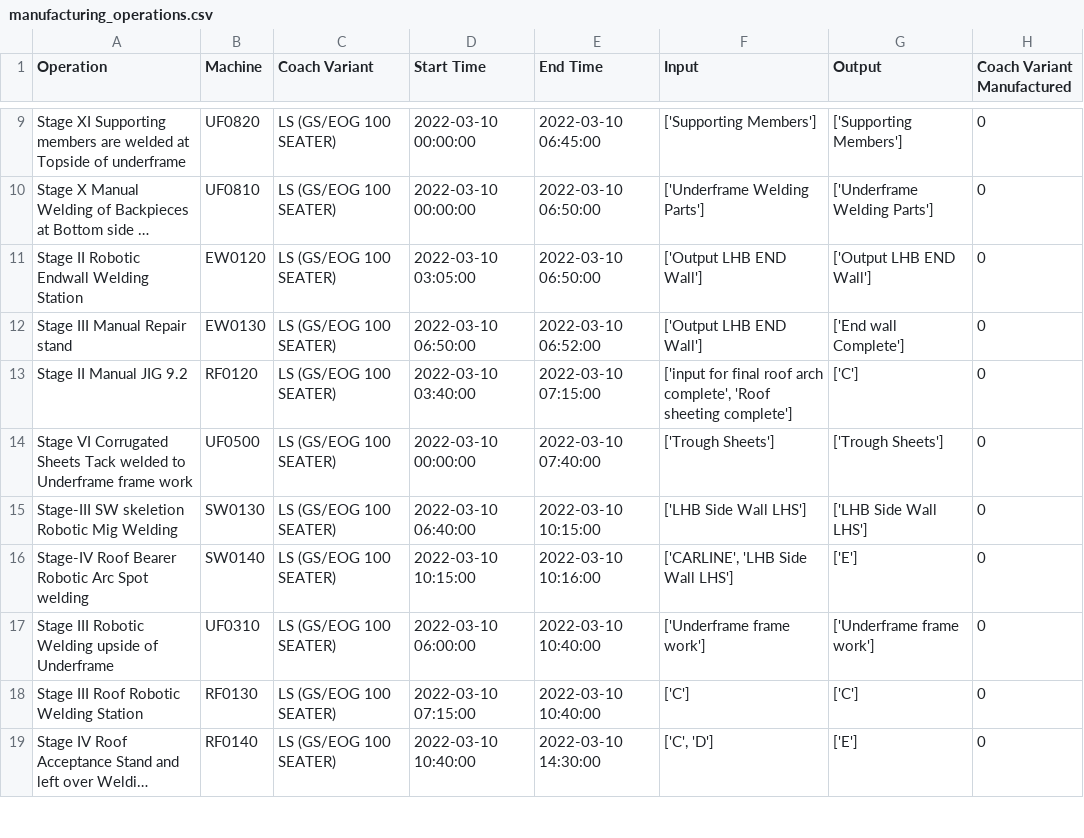
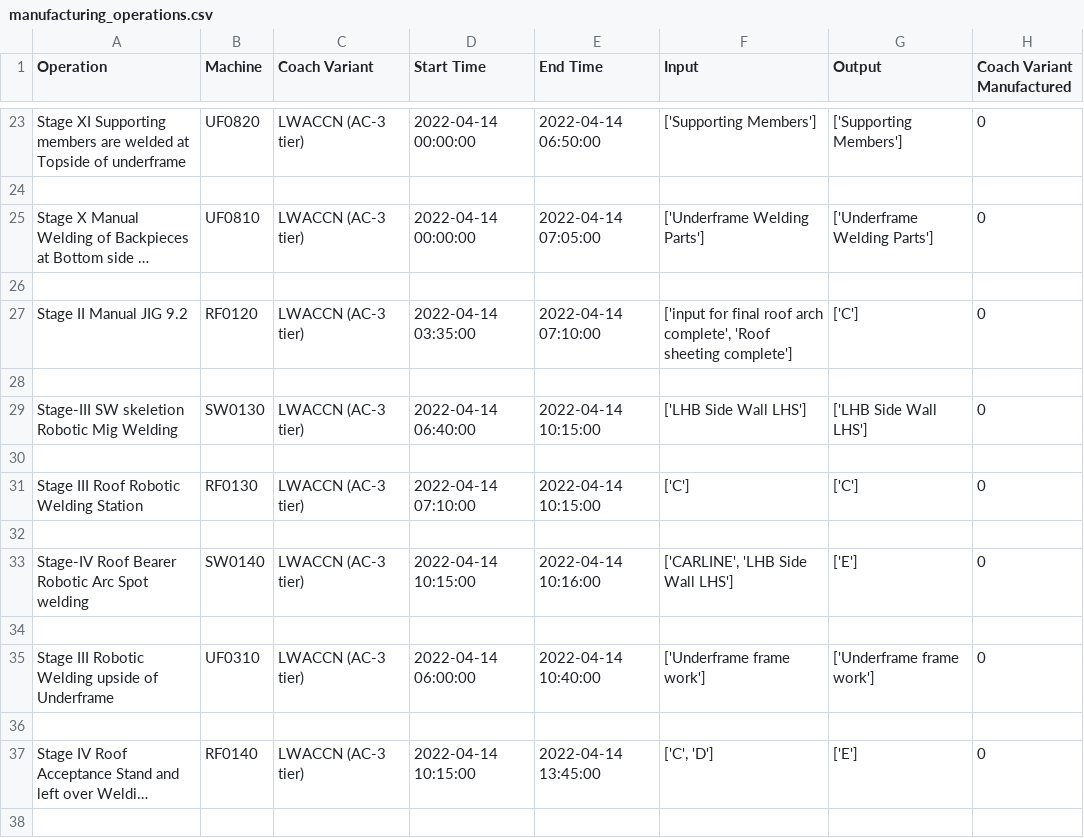
Before and after one commit to vandanapra/webAppSchedularF1, a CSV file: templates/manufacturing_operations.csv, drawn as a sheet; only a part is shown, gaps mark what is left out; long unchanged cells end in …; removed rows and columns are numbered as before the commit, all else as after; the diff covers the shown part only; the diff names each change by its address in the sheet, - before the commit and + after, or states it on an @@ line.

```diff
--- a/templates/manufacturing_operations.csv
+++ b/templates/manufacturing_operations.csv
-C23 (Coach Variant): LS (GS/EOG 100 SEATER)
+C23 (Coach Variant): LWACCN (AC-3 tier)
-D23 (Start Time): 2022-03-10 00:00:00
+D23 (Start Time): 2022-04-14 00:00:00
-E23 (End Time): 2022-03-10 06:45:00
+E23 (End Time): 2022-04-14 06:50:00
+row 24: (empty)
-C25 (Coach Variant): LS (GS/EOG 100 SEATER)
+C25 (Coach Variant): LWACCN (AC-3 tier)
-D25 (Start Time): 2022-03-10 00:00:00
+D25 (Start Time): 2022-04-14 00:00:00
-E25 (End Time): 2022-03-10 06:50:00
+E25 (End Time): 2022-04-14 07:05:00
-row 26: Stage II Robotic Endwall Welding Station | EW0120 | LS (GS/EOG 100 SEATER) | 2022-03-10 03:05:00 | 2022-03-10 06:50:00 | ['Output LHB END Wall'] | ['Output LHB END Wall'] | 0
+row 26: (empty)
-row 12: Stage III Manual Repair stand | EW0130 | LS (GS/EOG 100 SEATER) | 2022-03-10 06:50:00 | 2022-03-10 06:52:00 | ['Output LHB END Wall'] | ['End wall Complete'] | 0
-C27 (Coach Variant): LS (GS/EOG 100 SEATER)
+C27 (Coach Variant): LWACCN (AC-3 tier)
-D27 (Start Time): 2022-03-10 03:40:00
+D27 (Start Time): 2022-04-14 03:35:00
-E27 (End Time): 2022-03-10 07:15:00
+E27 (End Time): 2022-04-14 07:10:00
-row 28: Stage VI Corrugated Sheets Tack welded to Underframe frame work | UF0500 | LS (GS/EOG 100 SEATER) | 2022-03-10 00:00:00 | 2022-03-10 07:40:00 | ['Trough Sheets'] | ['Trough Sheets'] | 0
+row 28: (empty)
-C29 (Coach Variant): LS (GS/EOG 100 SEATER)
+C29 (Coach Variant): LWACCN (AC-3 tier)
-D29 (Start Time): 2022-03-10 06:40:00
+D29 (Start Time): 2022-04-14 06:40:00
-E29 (End Time): 2022-03-10 10:15:00
+E29 (End Time): 2022-04-14 10:15:00
+row 30: (empty)
+row 31: Stage III Roof Robotic Welding Station | RF0130 | LWACCN (AC-3 tier) | 2022-04-14 07:10:00 | 2022-04-14 10:15:00 | ['C'] | ['C'] | 0
+row 32: (empty)
-C33 (Coach Variant): LS (GS/EOG 100 SEATER)
+C33 (Coach Variant): LWACCN (AC-3 tier)
-D33 (Start Time): 2022-03-10 10:15:00
+D33 (Start Time): 2022-04-14 10:15:00
-E33 (End Time): 2022-03-10 10:16:00
+E33 (End Time): 2022-04-14 10:16:00
+row 34: (empty)
-C35 (Coach Variant): LS (GS/EOG 100 SEATER)
+C35 (Coach Variant): LWACCN (AC-3 tier)
-D35 (Start Time): 2022-03-10 06:00:00
+D35 (Start Time): 2022-04-14 06:00:00
-E35 (End Time): 2022-03-10 10:40:00
+E35 (End Time): 2022-04-14 10:40:00
-row 36: Stage III Roof Robotic Welding Station | RF0130 | LS (GS/EOG 100 SEATER) | 2022-03-10 07:15:00 | 2022-03-10 10:40:00 | ['C'] | ['C'] | 0
+row 36: (empty)
-C37 (Coach Variant): LS (GS/EOG 100 SEATER)
+C37 (Coach Variant): LWACCN (AC-3 tier)
-D37 (Start Time): 2022-03-10 10:40:00
+D37 (Start Time): 2022-04-14 10:15:00
-E37 (End Time): 2022-03-10 14:30:00
+E37 (End Time): 2022-04-14 13:45:00
+row 38: (empty)
```
Also changed, not shown: 23 added rows and 51 edited cells elsewhere in this file, 4 other files.
